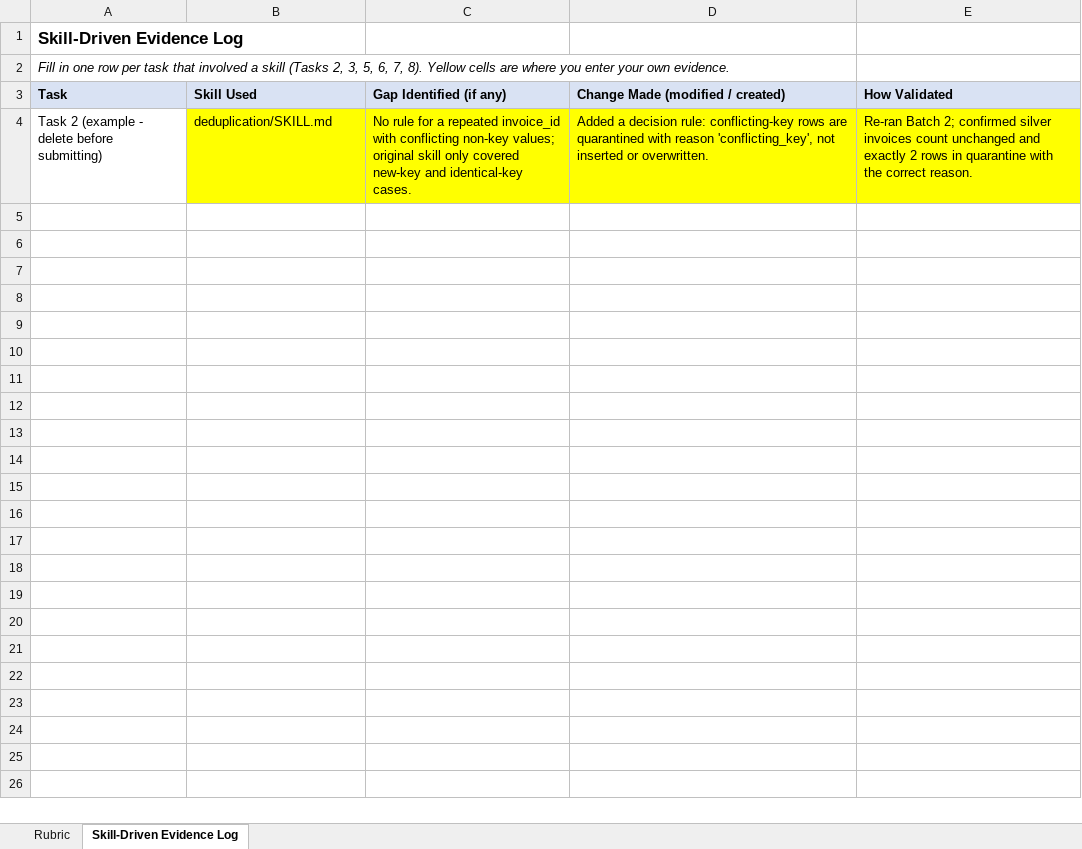
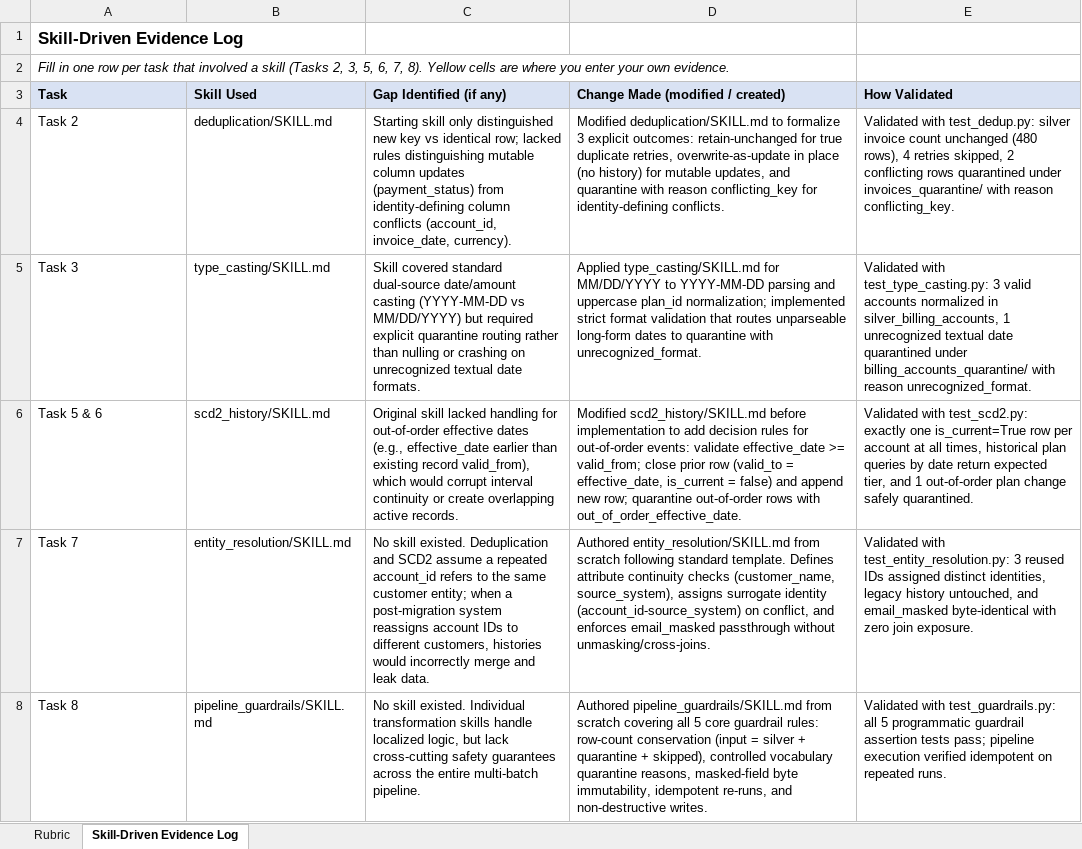
Before and after one commit to ChinmayaTiger/Stack_AI_Rewire, an Excel workbook: assignment/Stack AI Rewire - Data Engineering - Silver Layer - Evaluation Rubric.xlsx, sheet Skill-Driven Evidence Log, drawn as a sheet; values as stored, in another font and other column widths than the file's, no borders; removed rows and columns are numbered as before the commit, all else as after; the diff names each change by its address in the sheet, - before the commit and + after, or states it on an @@ line.

Commit message:
rubric sheet update

```diff
--- a/assignment/Stack AI Rewire - Data Engineering - Silver Layer - Evaluation Rubric.xlsx (sheet Skill-Driven Evidence Log)
+++ b/assignment/Stack AI Rewire - Data Engineering - Silver Layer - Evaluation Rubric.xlsx (sheet Skill-Driven Evidence Log)
-row 4: Task 2 (example - delete before submitting) | deduplication/SKILL.md | No rule for a repeated invoice_id with conflicting non-key values; original skill only covered new-key and identical-key cases. | Added a decision rule: conflicting-key rows are quarantined with reason 'conflicting_key', not inserted or overwritten. | Re-ran Batch 2; confirmed silver invoices count unchanged and exactly 2 rows in quarantine with the correct reason.
+row 4: Task 2 | deduplication/SKILL.md | Starting skill only distinguished new key vs identical row; lacked rules distinguishing mutable column updates (payment_status) from identity-defining column conflicts (account_id, invoice_date, currency). | Modified deduplication/SKILL.md to formalize 3 explicit outcomes: retain-unchanged for true duplicate retries, overwrite-as-update in place (no history) for mutable updates, and quarantine with reason conflicting_key for identity-defining conflicts. | Validated with test_dedup.py: silver invoice count unchanged (480 rows), 4 retries skipped, 2 conflicting rows quarantined under invoices_quarantine/ with reason conflicting_key.
+row 5: Task 3 | type_casting/SKILL.md | Skill covered standard dual-source date/amount casting (YYYY-MM-DD vs MM/DD/YYYY) but required explicit quarantine routing rather than nulling or crashing on unrecognized textual date formats. | Applied type_casting/SKILL.md for MM/DD/YYYY to YYYY-MM-DD parsing and uppercase plan_id normalization; implemented strict format validation that routes unparseable long-form dates to quarantine with unrecognized_format. | Validated with test_type_casting.py: 3 valid accounts normalized in silver_billing_accounts, 1 unrecognized textual date quarantined under billing_accounts_quarantine/ with reason unrecognized_format.
+row 6: Task 5 & 6 | scd2_history/SKILL.md | Original skill lacked handling for out-of-order effective dates (e.g., effective_date earlier than existing record valid_from), which would corrupt interval continuity or create overlapping active records. | Modified scd2_history/SKILL.md before implementation to add decision rules for out-of-order events: validate effective_date >= valid_from; close prior row (valid_to = effective_date, is_current = false) and append new row; quarantine out-of-order rows with out_of_order_effective_date. | Validated with test_scd2.py: exactly one is_current=True row per account at all times, historical plan queries by date return expected tier, and 1 out-of-order plan change safely quarantined.
+row 7: Task 7 | entity_resolution/SKILL.md | No skill existed. Deduplication and SCD2 assume a repeated account_id refers to the same customer entity; when a post-migration system reassigns account IDs to different customers, histories would incorrectly merge and leak data. | Authored entity_resolution/SKILL.md from scratch following standard template. Defines attribute continuity checks (customer_name, source_system), assigns surrogate identity (account_id-source_system) on conflict, and enforces email_masked passthrough without unmasking/cross-joins. | Validated with test_entity_resolution.py: 3 reused IDs assigned distinct identities, legacy history untouched, and email_masked byte-identical with zero join exposure.
+row 8: Task 8 | pipeline_guardrails/SKILL.md | No skill existed. Individual transformation skills handle localized logic, but lack cross-cutting safety guarantees across the entire multi-batch pipeline. | Authored pipeline_guardrails/SKILL.md from scratch covering all 5 core guardrail rules: row-count conservation (input = silver + quarantine + skipped), controlled vocabulary quarantine reasons, masked-field byte immutability, idempotent re-runs, and non-destructive writes. | Validated with test_guardrails.py: all 5 programmatic guardrail assertion tests pass; pipeline execution verified idempotent on repeated runs.
```
Also changed, not shown: sheet Rubric.
